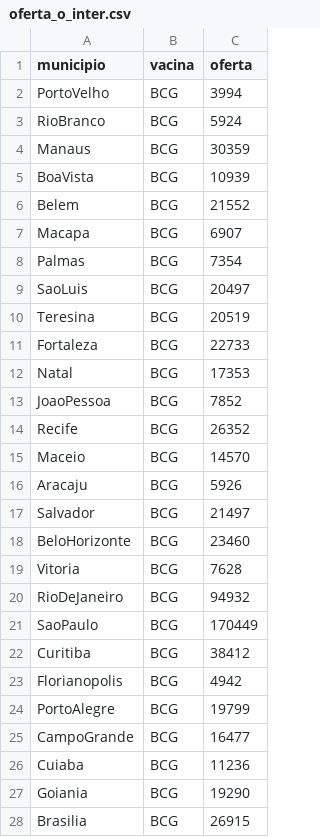
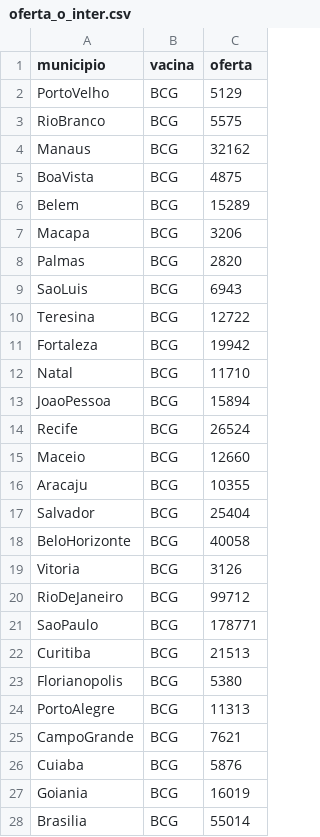
Before and after one commit to MatheusPercine/Optimizing_Vaccine_Distribution, a CSV file: Aplicacao_Gurobi_Python/caso_nacional/oferta_o_inter.csv, drawn as a sheet; only a part is shown; the diff covers the shown part only.

```diff
--- a/Aplicacao_Gurobi_Python/caso_nacional/oferta_o_inter.csv
+++ b/Aplicacao_Gurobi_Python/caso_nacional/oferta_o_inter.csv
@@ -1,28 +1,28 @@
 municipio,vacina,oferta
-PortoVelho,BCG,3994
-RioBranco,BCG,5924
-Manaus,BCG,30359
-BoaVista,BCG,10939
-Belem,BCG,21552
-Macapa,BCG,6907
-Palmas,BCG,7354
-SaoLuis,BCG,20497
-Teresina,BCG,20519
-Fortaleza,BCG,22733
-Natal,BCG,17353
-JoaoPessoa,BCG,7852
-Recife,BCG,26352
-Maceio,BCG,14570
-Aracaju,BCG,5926
-Salvador,BCG,21497
-BeloHorizonte,BCG,23460
-Vitoria,BCG,7628
-RioDeJaneiro,BCG,94932
-SaoPaulo,BCG,170449
-Curitiba,BCG,38412
-Florianopolis,BCG,4942
-PortoAlegre,BCG,19799
-CampoGrande,BCG,16477
-Cuiaba,BCG,11236
-Goiania,BCG,19290
-Brasilia,BCG,26915
+PortoVelho,BCG,5129
+RioBranco,BCG,5575
+Manaus,BCG,32162
+BoaVista,BCG,4875
+Belem,BCG,15289
+Macapa,BCG,3206
+Palmas,BCG,2820
+SaoLuis,BCG,6943
+Teresina,BCG,12722
+Fortaleza,BCG,19942
+Natal,BCG,11710
+JoaoPessoa,BCG,15894
+Recife,BCG,26524
+Maceio,BCG,12660
+Aracaju,BCG,10355
+Salvador,BCG,25404
+BeloHorizonte,BCG,40058
+Vitoria,BCG,3126
+RioDeJaneiro,BCG,99712
+SaoPaulo,BCG,178771
+Curitiba,BCG,21513
+Florianopolis,BCG,5380
+PortoAlegre,BCG,11313
+CampoGrande,BCG,7621
+Cuiaba,BCG,5876
+Goiania,BCG,16019
+Brasilia,BCG,55014
```
Also changed, not shown: 162 edited cells elsewhere in this file, Aplicacao_Gurobi_Python/caso_nacional/oferta_o_intra.csv, Aplicacao_Gurobi_Python/resultados_caso_nacional/comparativo_modelos.csv, 7 other files.
